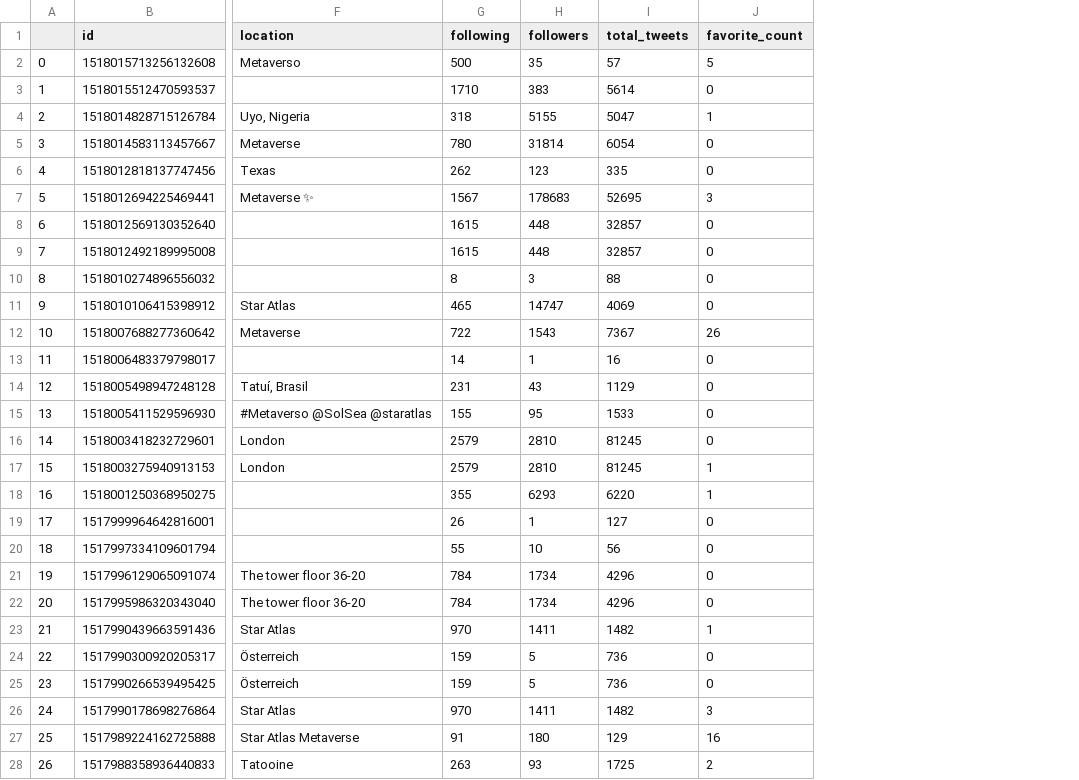
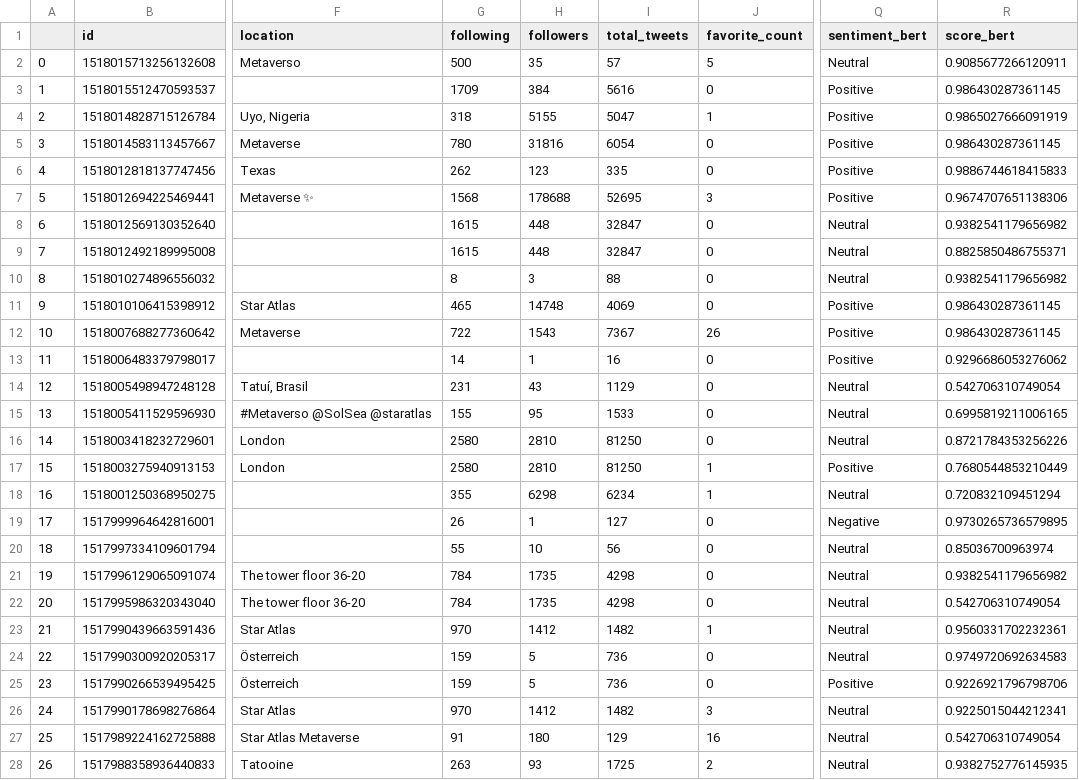
Before and after one commit to danielpartida/sentiment-libraries, a CSV file: data/tweepy_staratlas.csv, drawn as a sheet; only a part is shown, gaps mark what is left out; the diff covers the shown part only; the diff names each change by its address in the sheet, - before the commit and + after, or states it on an @@ line.

Commit message:
Run sentiment analysis

```diff
--- a/data/tweepy_staratlas.csv
+++ b/data/tweepy_staratlas.csv
+column Q (sentiment_bert), rows 2-28: Neutral | Positive | Positive | Positive | Positive | Positive | Neutral | Neutral | Neutral | Positive | Positive | Positive | Neutral | Neutral | Neutral | Positive | Neutral | Negative | Neutral | Neutral | Neutral | Neutral | Neutral | Positive | Neutral | Neutral | Neutral
+column R (score_bert), rows 2-28: 0.9085677266120911 | 0.986430287361145 | 0.9865027666091919 | 0.986430287361145 | 0.9886744618415833 | 0.9674707651138306 | 0.9382541179656982 | 0.8825850486755371 | 0.9382541179656982 | 0.986430287361145 | 0.986430287361145 | 0.9296686053276062 | 0.542706310749054 | 0.6995819211006165 | 0.8721784353256226 | 0.7680544853210449 | 0.720832109451294 | 0.9730265736579895 | 0.85036700963974 | 0.9382541179656982 | 0.542706310749054 | 0.9560331702232361 | 0.9749720692634583 | 0.9226921796798706 | 0.9225015044212341 | 0.542706310749054 | 0.9382752776145935
-G3 (following): 1710
+G3 (following): 1709
-H3 (followers): 383
+H3 (followers): 384
-I3 (total_tweets): 5614
+I3 (total_tweets): 5616
-H5 (followers): 31814
+H5 (followers): 31816
-G7 (following): 1567
+G7 (following): 1568
-H7 (followers): 178683
+H7 (followers): 178688
-I8:I9 (total_tweets): 32857
+I8:I9 (total_tweets): 32847
-H11 (followers): 14747
+H11 (followers): 14748
-G16:G17 (following): 2579
+G16:G17 (following): 2580
-I16:I17 (total_tweets): 81245
+I16:I17 (total_tweets): 81250
-H18 (followers): 6293
+H18 (followers): 6298
-I18 (total_tweets): 6220
+I18 (total_tweets): 6234
-H21:H22 (followers): 1734
+H21:H22 (followers): 1735
-I21:I22 (total_tweets): 4296
+I21:I22 (total_tweets): 4298
-H23 (followers): 1411
+H23 (followers): 1412
-H26 (followers): 1411
+H26 (followers): 1412
```
Also changed, not shown: 40 edited cells elsewhere in this file, 10 other files.
